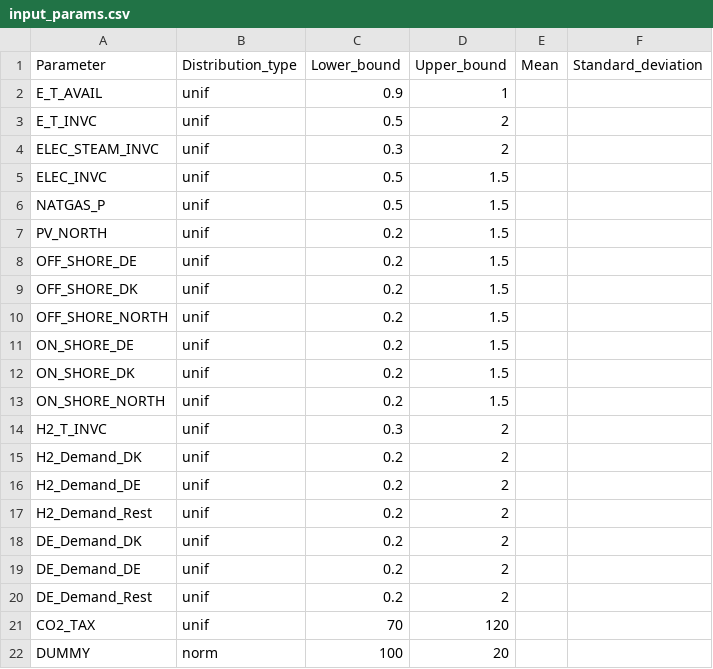
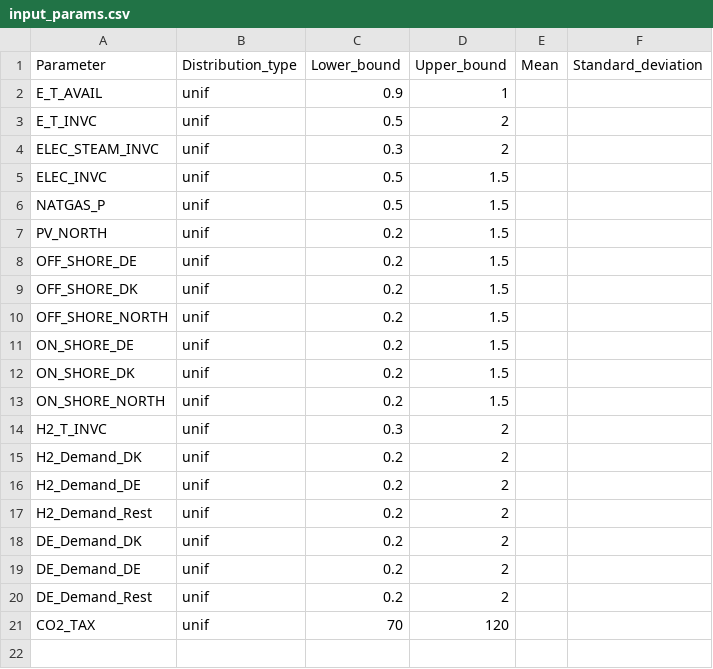
Before and after one commit to Balmorel-GSA-Club/GSA_parameters, a CSV file: input_params.csv, drawn as a sheet; the diff names each change by its address in the sheet, - before the commit and + after, or states it on an @@ line.

Commit message:
Removed DUMMY

```diff
--- a/input_params.csv
+++ b/input_params.csv
-row 22: DUMMY | norm | 100 | 20
```
